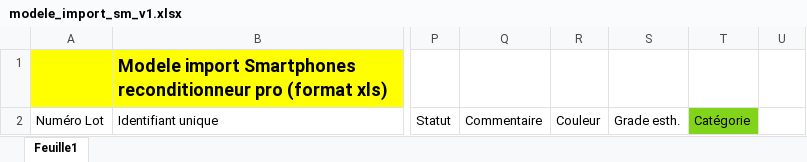
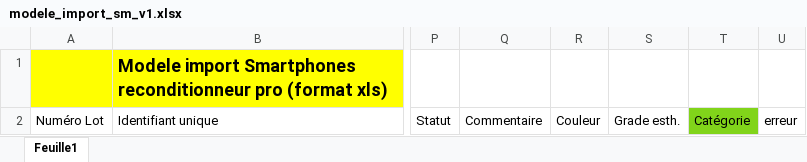
Before and after one commit to emmausConnect/recondapi, an Excel workbook: public/files/modele_import_sm_v1.xlsx, sheet Feuille1, drawn as a sheet; only a part is shown, gaps mark what is left out; values as stored, in another font and other column widths than the file's, no borders; the diff names each change by its address in the sheet, - before the commit and + after, or states it on an @@ line.

```diff
--- a/public/files/modele_import_sm_v1.xlsx (sheet Feuille1)
+++ b/public/files/modele_import_sm_v1.xlsx (sheet Feuille1)
-U2: (empty)
+U2: erreur
```
Also changed, not shown: 25 other files.
